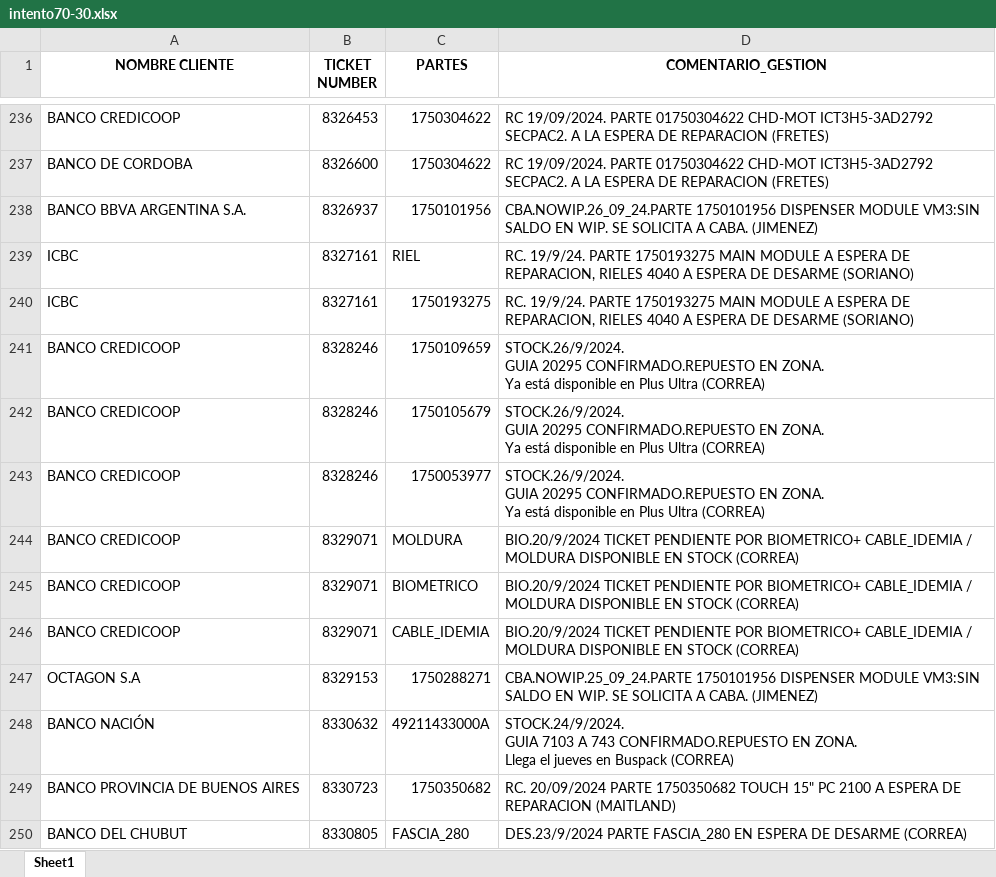
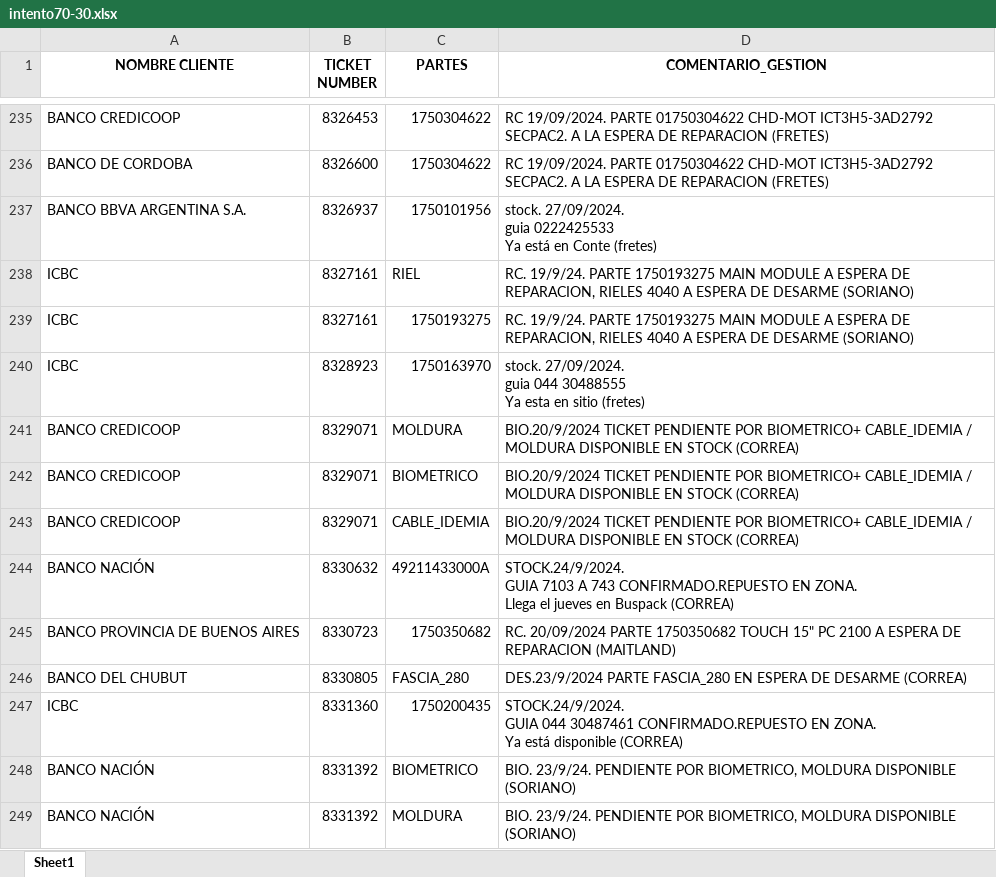
Before and after one commit to lucasrdrz/testdn, an Excel workbook: intento70-30.xlsx, sheet Sheet1, drawn as a sheet; only a part is shown, gaps mark what is left out; the shorter side is filled out with more unchanged rows; values as stored, in another font and other column widths than the file's, no borders; removed rows and columns are numbered as before the commit, all else as after; ↵ is a line break in a cell; the diff covers the shown part only; the diff names each change by its address in the sheet, - before the commit and + after, or states it on an @@ line.

```diff
--- a/intento70-30.xlsx (sheet Sheet1)
+++ b/intento70-30.xlsx (sheet Sheet1)
-D237 (COMENTARIO_GESTION): CBA.NOWIP.26_09_24.PARTE 1750101956 DISPENSER MODULE VM3:SIN SALDO EN WIP. SE SOLICITA A CABA. (JIMENEZ)
+D237 (COMENTARIO_GESTION): stock. 27/09/2024. ↵ guia 0222425533 ↵ Ya está en Conte (fretes)
-row 241: BANCO CREDICOOP | 8328246 | 1750109659 | STOCK.26/9/2024. ↵ GUIA 20295 CONFIRMADO.REPUESTO EN ZONA. ↵ Ya está disponible en Plus Ultra (CORREA)
-row 242: BANCO CREDICOOP | 8328246 | 1750105679 | STOCK.26/9/2024. ↵ GUIA 20295 CONFIRMADO.REPUESTO EN ZONA. ↵ Ya está disponible en Plus Ultra (CORREA)
-row 243: BANCO CREDICOOP | 8328246 | 1750053977 | STOCK.26/9/2024. ↵ GUIA 20295 CONFIRMADO.REPUESTO EN ZONA. ↵ Ya está disponible en Plus Ultra (CORREA)
+row 240: ICBC | 8328923 | 1750163970 | stock. 27/09/2024. ↵ guia 044 30488555 ↵ Ya esta en sitio (fretes)
-row 247: OCTAGON S.A | 8329153 | 1750288271 | CBA.NOWIP.25_09_24.PARTE 1750101956 DISPENSER MODULE VM3:SIN SALDO EN WIP. SE SOLICITA A CABA. (JIMENEZ)
```
Also changed, not shown: 22 added rows, 19 removed rows and 23 edited cells elsewhere in this sheet, ReporteReparacionEfectiveOnline.xlsx, TicktesPendientes.xlsx.
